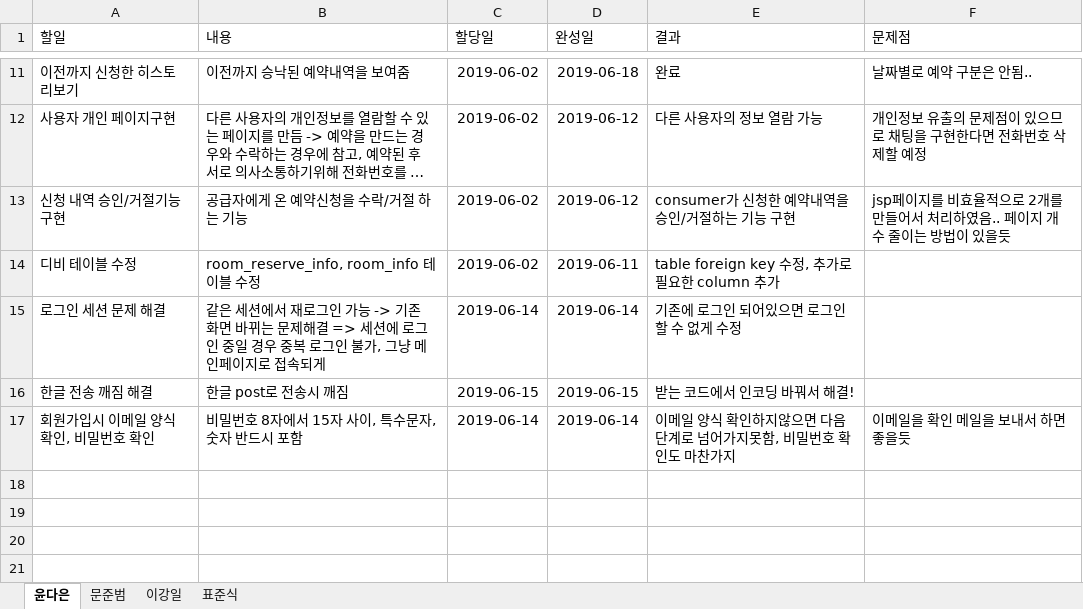
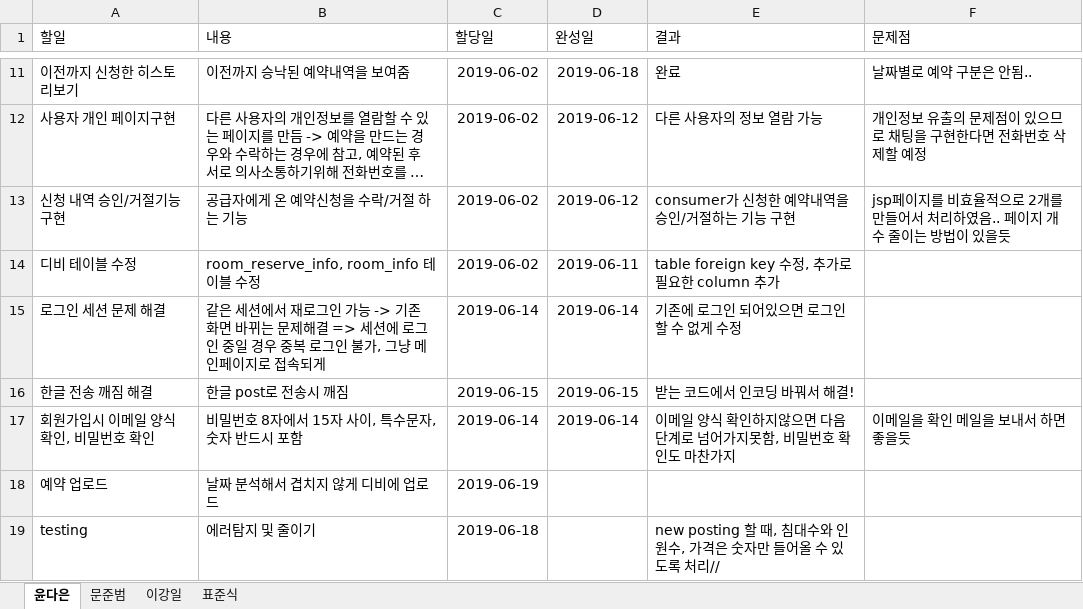
Before and after one commit to DaeunYoon/6team, an Excel workbook: 6team-IndividualWorkSheet.xlsx, sheet 윤다은, drawn as a sheet; only a part is shown, gaps mark what is left out; long unchanged cells end in …; values as stored, in another font and other column widths than the file's, no borders; table styles not drawn; the diff names each change by its address in the sheet, - before the commit and + after, or states it on an @@ line.

Commit message:
Add files via upload

```diff
--- a/6team-IndividualWorkSheet.xlsx (sheet 윤다은)
+++ b/6team-IndividualWorkSheet.xlsx (sheet 윤다은)
+row 18: 예약 업로드 | 날짜 분석해서 겹치지 않게 디비에 업로드 | 2019-06-19
+row 19: testing | 에러탐지 및 줄이기 | 2019-06-18 |  | new posting 할 때, 침대수와 인원수, 가격은 숫자만 들어올 수 있도록 처리//
```
